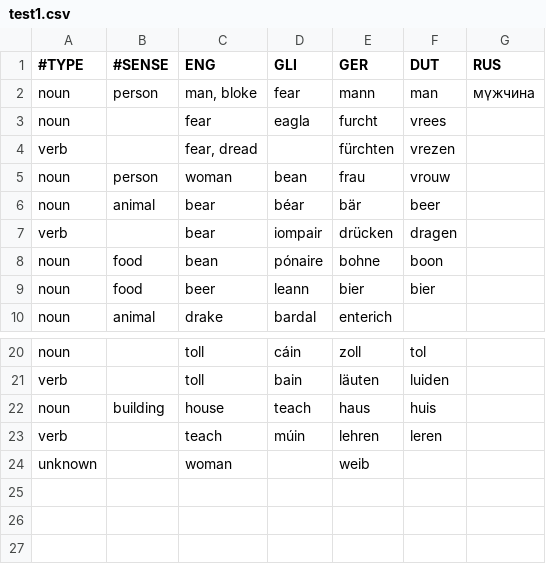
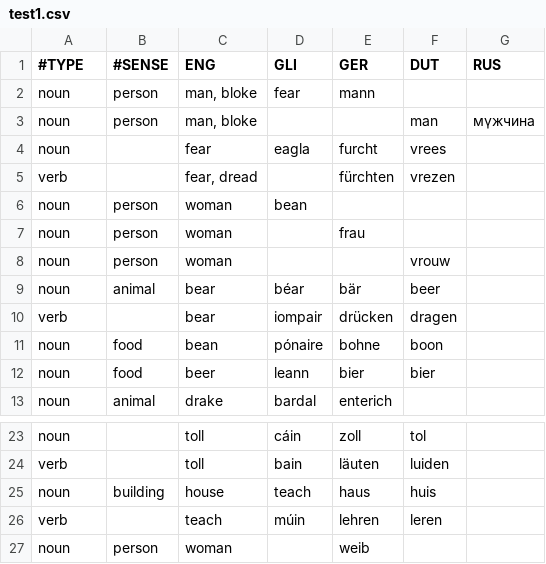
Before and after one commit to emacsattic/mulvoc, a CSV file: dictionaries/test1.csv, drawn as a sheet; only a part is shown, gaps mark what is left out.

```diff
--- a/dictionaries/test1.csv
+++ b/dictionaries/test1.csv
@@ -1,6 +1,9 @@
 "#TYPE","#SENSE","ENG","GLI","GER","DUT","RUS"
-"noun","person","man, bloke","fear","mann","man","мүжчина"
+"noun","person","man, bloke","fear","mann",,
+"noun","person","man, bloke",,,"man","мүжчина"
 "noun",,"fear","eagla","furcht","vrees",
 "verb",,"fear, dread",,"fürchten","vrezen",
-"noun","person","woman","bean","frau","vrouw",
+"noun","person","woman","bean",,,
+"noun","person","woman",,"frau",,
+"noun","person","woman",,,"vrouw",
 "noun","animal","bear","béar","bär","beer",
@@ -23,2 +26,2 @@
 "verb",,"teach","múin","lehren","leren",
-"unknown",,"woman",,"weib"
+"noun","person","woman",,"weib",,
```
Also changed, not shown: 6 other files.
